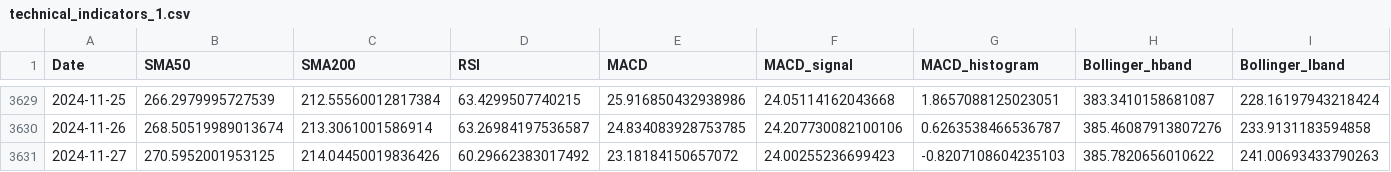
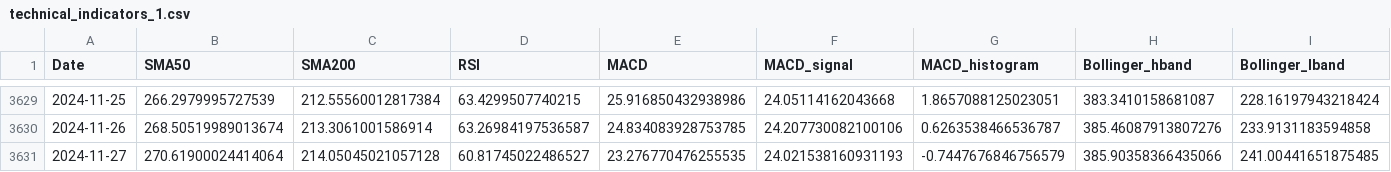
Before and after one commit to XBastille/FoxTrend, a CSV file: public/technical_indicators_1.csv, drawn as a sheet; only a part is shown, gaps mark what is left out.

```diff
--- a/public/technical_indicators_1.csv
+++ b/public/technical_indicators_1.csv
@@ -3630,2 +3630,2 @@ Date,SMA50,SMA200,RSI,MACD,MACD_signal,MACD_histogram,Bollinger_hband,Bollinger_
 2024-11-26,268.50519989013674,213.3061001586914,63.26984197536587,24.834083928753785,24.207730082100106,0.6263538466536787,385.46087913807276,233.9131183594858
-2024-11-27,270.5952001953125,214.04450019836426,60.29662383017492,23.18184150657072,24.00255236699423,-0.8207108604235103,385.7820656010622,241.00693433790263
+2024-11-27,270.61900024414064,214.05045021057128,60.81745022486527,23.276770476255535,24.021538160931193,-0.7447676846756579,385.90358366435066,241.00441651875485
```
Also changed, not shown: public/stock_data_1.csv, 10 other files.
